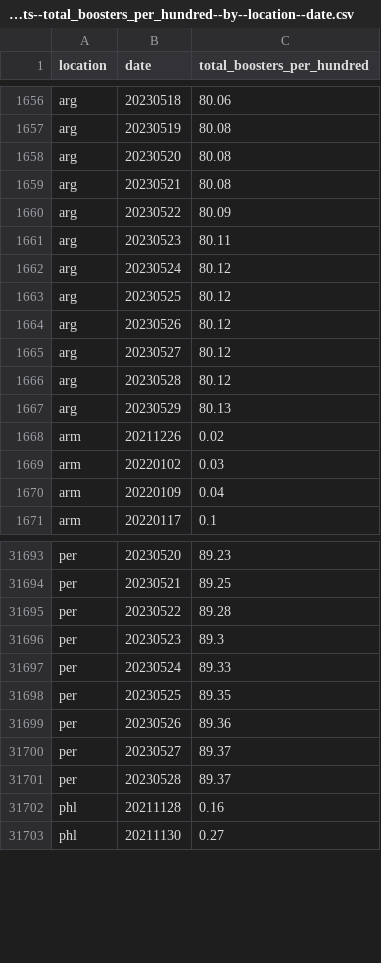
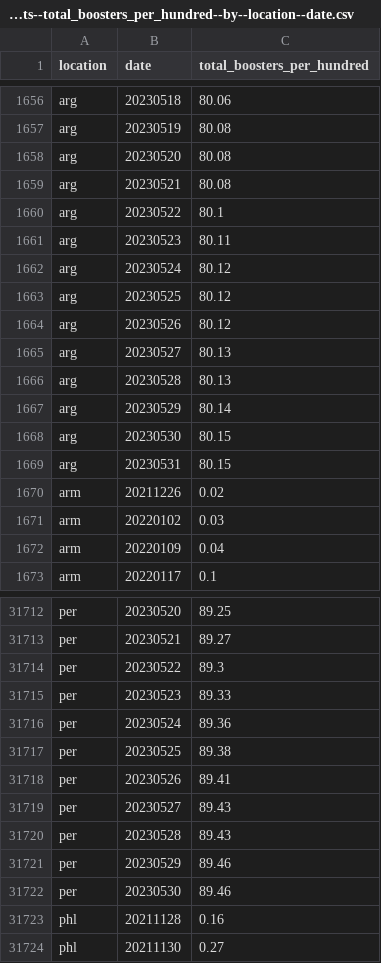
Before and after one commit to open-numbers/ddf--owid--covid_19, a CSV file: ddf--datapoints--total_boosters_per_hundred--by--location--date.csv, drawn as a sheet; only a part is shown, gaps mark what is left out; addresses are those after the commit; the diff covers the shown part only; the diff names each change by its address in the sheet, - before the commit and + after, or states it on an @@ line.

```diff
--- a/ddf--datapoints--total_boosters_per_hundred--by--location--date.csv
+++ b/ddf--datapoints--total_boosters_per_hundred--by--location--date.csv
-C1660 (total_boosters_per_hundred): 80.09
+C1660 (total_boosters_per_hundred): 80.1
-C1665:C1666 (total_boosters_per_hundred): 80.12
+C1665:C1666 (total_boosters_per_hundred): 80.13
-C1667 (total_boosters_per_hundred): 80.13
+C1667 (total_boosters_per_hundred): 80.14
+row 1668: arg | 20230530 | 80.15
+row 1669: arg | 20230531 | 80.15
-C31712 (total_boosters_per_hundred): 89.23
+C31712 (total_boosters_per_hundred): 89.25
-C31713 (total_boosters_per_hundred): 89.25
+C31713 (total_boosters_per_hundred): 89.27
-C31714 (total_boosters_per_hundred): 89.28
+C31714 (total_boosters_per_hundred): 89.3
-C31715 (total_boosters_per_hundred): 89.3
+C31715 (total_boosters_per_hundred): 89.33
-C31716 (total_boosters_per_hundred): 89.33
+C31716 (total_boosters_per_hundred): 89.36
-C31717 (total_boosters_per_hundred): 89.35
+C31717 (total_boosters_per_hundred): 89.38
-C31718 (total_boosters_per_hundred): 89.36
+C31718 (total_boosters_per_hundred): 89.41
-C31719:C31720 (total_boosters_per_hundred): 89.37
+C31719:C31720 (total_boosters_per_hundred): 89.43
+row 31721: per | 20230529 | 89.46
+row 31722: per | 20230530 | 89.46
```
Also changed, not shown: 22 added rows and 57 edited cells elsewhere in this file, ddf--datapoints--hosp_patients--by--location--date.csv, ddf--datapoints--hosp_patients_per_million--by--location--date.csv, 28 other files.
